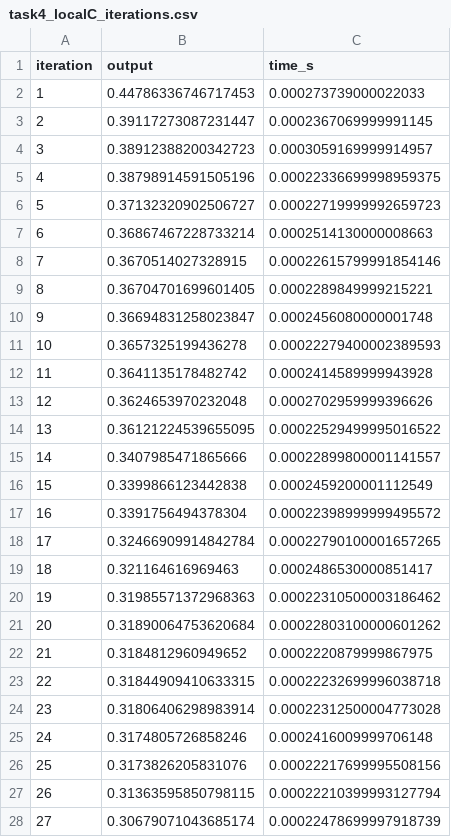
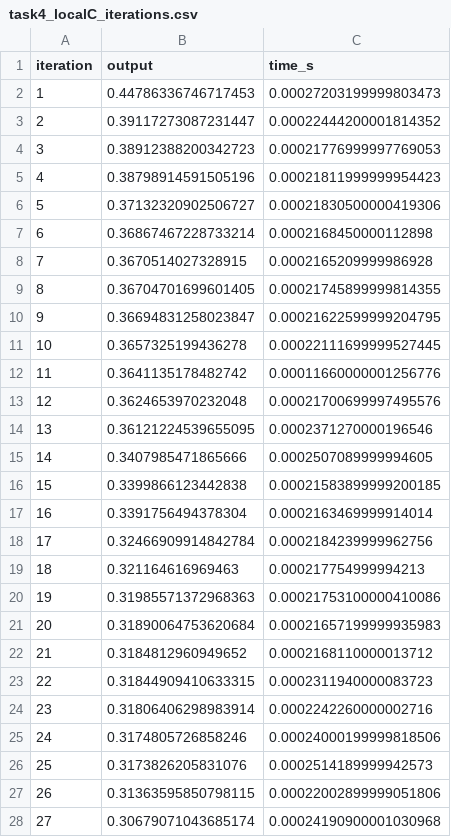
Before and after one commit to anishnz/quantumcomputing_YB_Anish, a CSV file: Assignment_2_Quantum/Task_4_Quantum_ML/results/task4_localC_iterations.csv, drawn as a sheet; only a part is shown; the diff covers the shown part only.

```diff
--- a/Assignment_2_Quantum/Task_4_Quantum_ML/results/task4_localC_iterations.csv
+++ b/Assignment_2_Quantum/Task_4_Quantum_ML/results/task4_localC_iterations.csv
@@ -1,28 +1,28 @@
 iteration,output,time_s
-1,0.44786336746717453,0.000273739000022033
-2,0.39117273087231447,0.0002367069999991145
-3,0.38912388200342723,0.0003059169999914957
-4,0.38798914591505196,0.00022336699998959375
-5,0.37132320902506727,0.00022719999992659723
-6,0.36867467228733214,0.0002514130000008663
-7,0.3670514027328915,0.00022615799991854146
-8,0.36704701699601405,0.0002289849999215221
-9,0.36694831258023847,0.0002456080000001748
-10,0.3657325199436278,0.00022279400002389593
-11,0.3641135178482742,0.0002414589999943928
-12,0.3624653970232048,0.0002702959999396626
-13,0.36121224539655095,0.00022529499995016522
-14,0.3407985471865666,0.00022899800001141557
-15,0.3399866123442838,0.0002459200001112549
-16,0.3391756494378304,0.00022398999999495572
-17,0.32466909914842784,0.00022790100001657265
-18,0.321164616969463,0.0002486530000851417
-19,0.31985571372968363,0.00022310500003186462
-20,0.31890064753620684,0.00022803100000601262
-21,0.3184812960949652,0.0002220879999867975
-22,0.31844909410633315,0.00022232699996038718
-23,0.31806406298983914,0.00022312500004773028
-24,0.3174805726858246,0.0002416009999706148
-25,0.3173826205831076,0.00022217699995508156
-26,0.31363595850798115,0.00022210399993127794
-27,0.30679071043685174,0.00022478699997918739
+1,0.44786336746717453,0.00027203199999803473
+2,0.39117273087231447,0.00022444200001814352
+3,0.38912388200342723,0.00021776999997769053
+4,0.38798914591505196,0.00021811999999954423
+5,0.37132320902506727,0.00021830500000419306
+6,0.36867467228733214,0.0002168450000112898
+7,0.3670514027328915,0.0002165209999986928
+8,0.36704701699601405,0.00021745899999814355
+9,0.36694831258023847,0.00021622599999204795
+10,0.3657325199436278,0.00022111699999527445
+11,0.3641135178482742,0.00011660000001256776
+12,0.3624653970232048,0.00021700699997495576
+13,0.36121224539655095,0.0002371270000196546
+14,0.3407985471865666,0.0002507089999994605
+15,0.3399866123442838,0.00021583899999200185
+16,0.3391756494378304,0.0002163469999914014
+17,0.32466909914842784,0.0002184239999962756
+18,0.321164616969463,0.000217754999994213
+19,0.31985571372968363,0.00021753100000410086
+20,0.31890064753620684,0.00021657199999935983
+21,0.3184812960949652,0.0002168110000013712
+22,0.31844909410633315,0.0002311940000083723
+23,0.31806406298983914,0.0002242260000002716
+24,0.3174805726858246,0.00024000199999818506
+25,0.3173826205831076,0.0002514189999942573
+26,0.31363595850798115,0.00022002899999051806
+27,0.30679071043685174,0.00024190900001030968
```
Also changed, not shown: 73 edited cells elsewhere in this file, Assignment_2_Quantum/Task_4_Quantum_ML/results/task4_comparison.csv, Assignment_2_Quantum/Task_4_Quantum_ML/results/task4_localA_iterations.csv, 23 other files.
